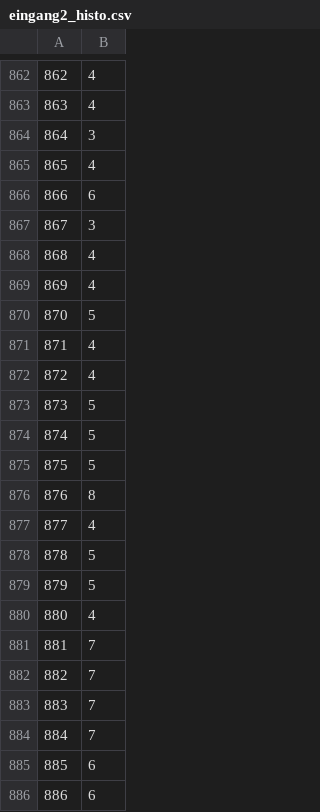
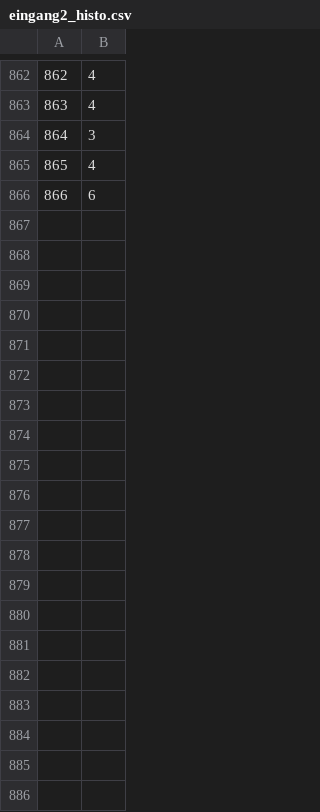
Before and after one commit to N8Fear/SWP_Mobilkommunikation, a CSV file: evaluation/script/eingang2_histo.csv, drawn as a sheet; only a part is shown, gaps mark what is left out; the diff covers the shown part only; the diff names each change by its address in the sheet, - before the commit and + after, or states it on an @@ line.

Commit message:
add eingang2 hmm stuff

```diff
--- a/evaluation/script/eingang2_histo.csv
+++ b/evaluation/script/eingang2_histo.csv
-row 867: 867 | 3
-row 868: 868 | 4
-row 869: 869 | 4
-row 870: 870 | 5
-row 871: 871 | 4
-row 872: 872 | 4
-row 873: 873 | 5
-row 874: 874 | 5
-row 875: 875 | 5
-row 876: 876 | 8
-row 877: 877 | 4
-row 878: 878 | 5
-row 879: 879 | 5
-row 880: 880 | 4
-row 881: 881 | 7
-row 882: 882 | 7
-row 883: 883 | 7
-row 884: 884 | 7
-row 885: 885 | 6
-row 886: 886 | 6
```
Also changed, not shown: 16 removed rows elsewhere in this file, evaluation/script/eingang2_hmm_no_learn_default.csv, 2 other files.
